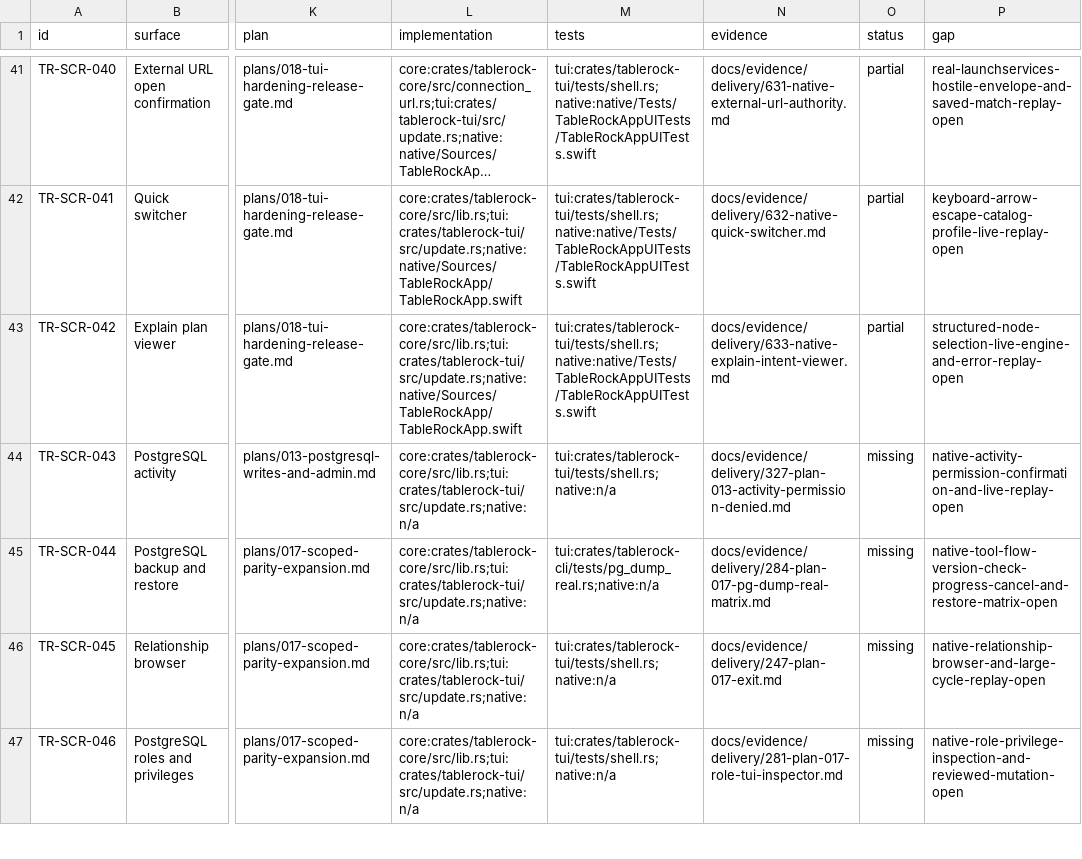
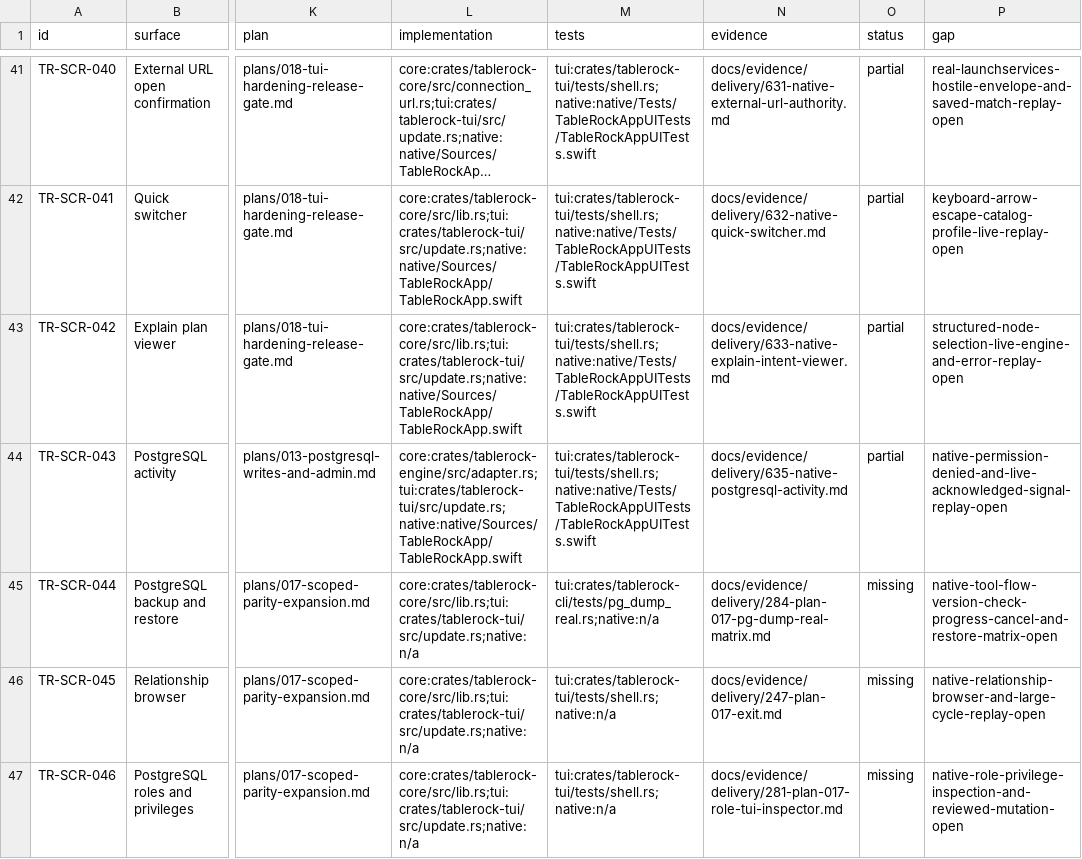
Before and after one commit to tailrocks/tablerock, a TSV file: docs/architecture/screen-manifest.tsv, drawn as a sheet; only a part is shown, gaps mark what is left out; long unchanged cells end in …; the diff names each change by its address in the sheet, - before the commit and + after, or states it on an @@ line.

```diff
--- a/docs/architecture/screen-manifest.tsv
+++ b/docs/architecture/screen-manifest.tsv
-L44 (implementation): core:crates/tablerock-core/src/lib.rs;tui:crates/tablerock-tui/src/update.rs;native:n/a
+L44 (implementation): core:crates/tablerock-engine/src/adapter.rs;tui:crates/tablerock-tui/src/update.rs;native:native/Sources/TableRockApp/TableRockApp.swift
-M44 (tests): tui:crates/tablerock-tui/tests/shell.rs;native:n/a
+M44 (tests): tui:crates/tablerock-tui/tests/shell.rs;native:native/Tests/TableRockAppUITests/TableRockAppUITests.swift
-N44 (evidence): docs/evidence/delivery/327-plan-013-activity-permission-denied.md
+N44 (evidence): docs/evidence/delivery/635-native-postgresql-activity.md
-O44 (status): missing
+O44 (status): partial
-P44 (gap): native-activity-permission-confirmation-and-live-replay-open
+P44 (gap): native-permission-denied-and-live-acknowledged-signal-replay-open
```
Also changed, not shown: docs/architecture/screen-client-status.tsv, 20 other files.
